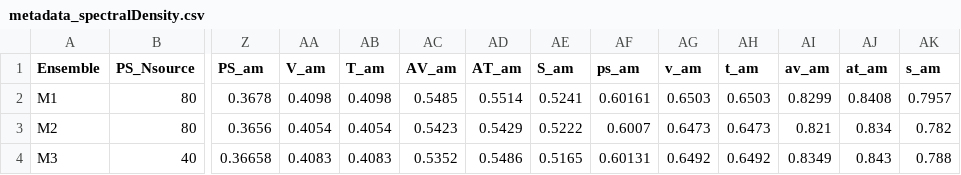
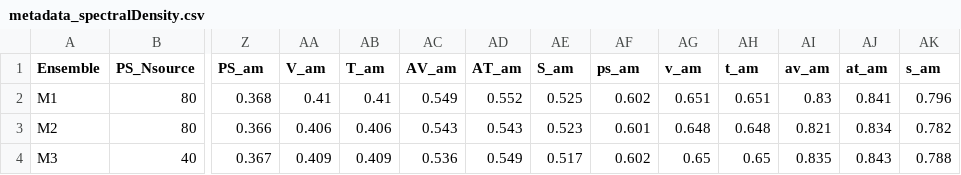
Before and after one commit to nickforce989/spectral_density_spectroscopy_2024, a CSV file: lsd_out/metadata/metadata_spectralDensity.csv, drawn as a sheet; only a part is shown, gaps mark what is left out; the diff covers the shown part only; the diff names each change by its address in the sheet, - before the commit and + after, or states it on an @@ line.

```diff
--- a/lsd_out/metadata/metadata_spectralDensity.csv
+++ b/lsd_out/metadata/metadata_spectralDensity.csv
-Z2 (PS_am): 0.3678
+Z2 (PS_am): 0.368
-AA2 (V_am): 0.4098
+AA2 (V_am): 0.41
-AB2 (T_am): 0.4098
+AB2 (T_am): 0.41
-AC2 (AV_am): 0.5485
+AC2 (AV_am): 0.549
-AD2 (AT_am): 0.5514
+AD2 (AT_am): 0.552
-AE2 (S_am): 0.5241
+AE2 (S_am): 0.525
-AF2 (ps_am): 0.60161
+AF2 (ps_am): 0.602
-AG2 (v_am): 0.6503
+AG2 (v_am): 0.651
-AH2 (t_am): 0.6503
+AH2 (t_am): 0.651
-AI2 (av_am): 0.8299
+AI2 (av_am): 0.83
-AJ2 (at_am): 0.8408
+AJ2 (at_am): 0.841
-AK2 (s_am): 0.7957
+AK2 (s_am): 0.796
-Z3 (PS_am): 0.3656
+Z3 (PS_am): 0.366
-AA3 (V_am): 0.4054
+AA3 (V_am): 0.406
-AB3 (T_am): 0.4054
+AB3 (T_am): 0.406
-AC3 (AV_am): 0.5423
+AC3 (AV_am): 0.543
-AD3 (AT_am): 0.5429
+AD3 (AT_am): 0.543
-AE3 (S_am): 0.5222
+AE3 (S_am): 0.523
-AF3 (ps_am): 0.6007
+AF3 (ps_am): 0.601
-AG3 (v_am): 0.6473
+AG3 (v_am): 0.648
-AH3 (t_am): 0.6473
+AH3 (t_am): 0.648
-Z4 (PS_am): 0.36658
+Z4 (PS_am): 0.367
-AA4 (V_am): 0.4083
+AA4 (V_am): 0.409
-AB4 (T_am): 0.4083
+AB4 (T_am): 0.409
-AC4 (AV_am): 0.5352
+AC4 (AV_am): 0.536
-AD4 (AT_am): 0.5486
+AD4 (AT_am): 0.549
-AE4 (S_am): 0.5165
+AE4 (S_am): 0.517
-AF4 (ps_am): 0.60131
+AF4 (ps_am): 0.602
-AG4 (v_am): 0.6492
+AG4 (v_am): 0.65
-AH4 (t_am): 0.6492
+AH4 (t_am): 0.65
-AI4 (av_am): 0.8349
+AI4 (av_am): 0.835
```
Also changed, not shown: 22 edited cells elsewhere in this file, 1 other file.
